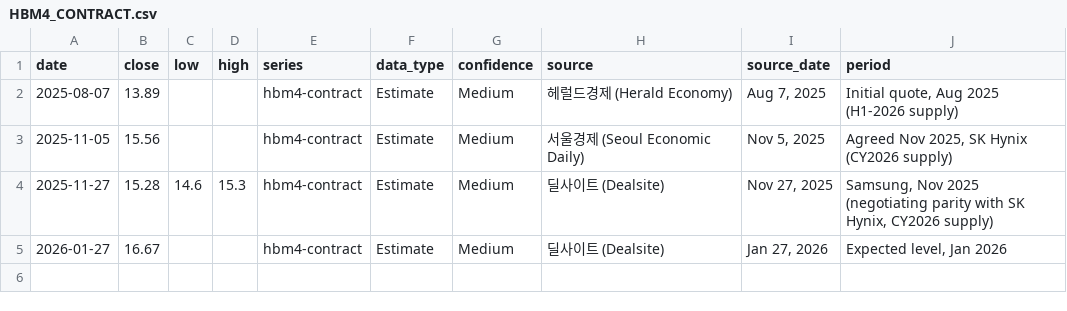
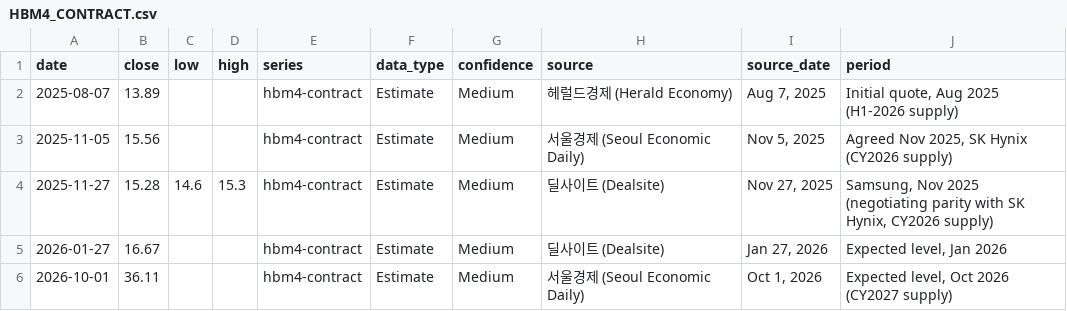
Before and after one commit to 10bpwonsoo/10bp, a CSV file: marketpulse/data/replay/alternative/HBM4_CONTRACT.csv, drawn as a sheet; the diff names each change by its address in the sheet, - before the commit and + after, or states it on an @@ line.

```diff
--- a/marketpulse/data/replay/alternative/HBM4_CONTRACT.csv
+++ b/marketpulse/data/replay/alternative/HBM4_CONTRACT.csv
+row 6: 2026-10-01 | 36.11 |  |  | hbm4-contract | Estimate | Medium | 서울경제 (Seoul Economic Daily) | Oct 1, 2026 | Expected level, Oct 2026 (CY2027 supply)
```
Also changed, not shown: 34 other files.
